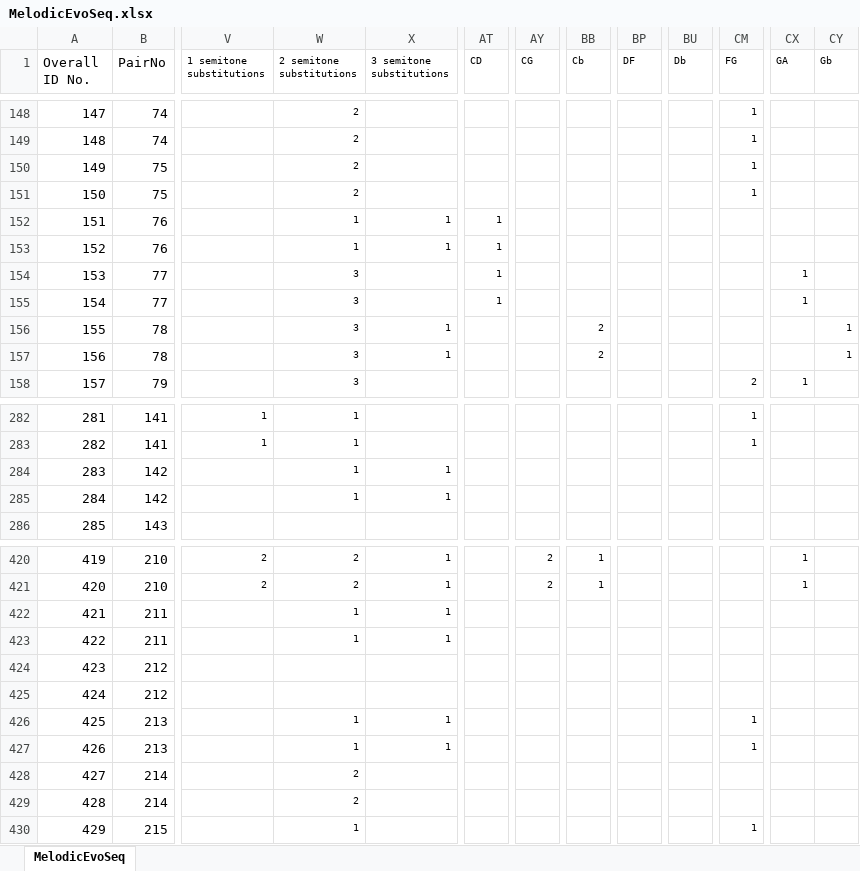
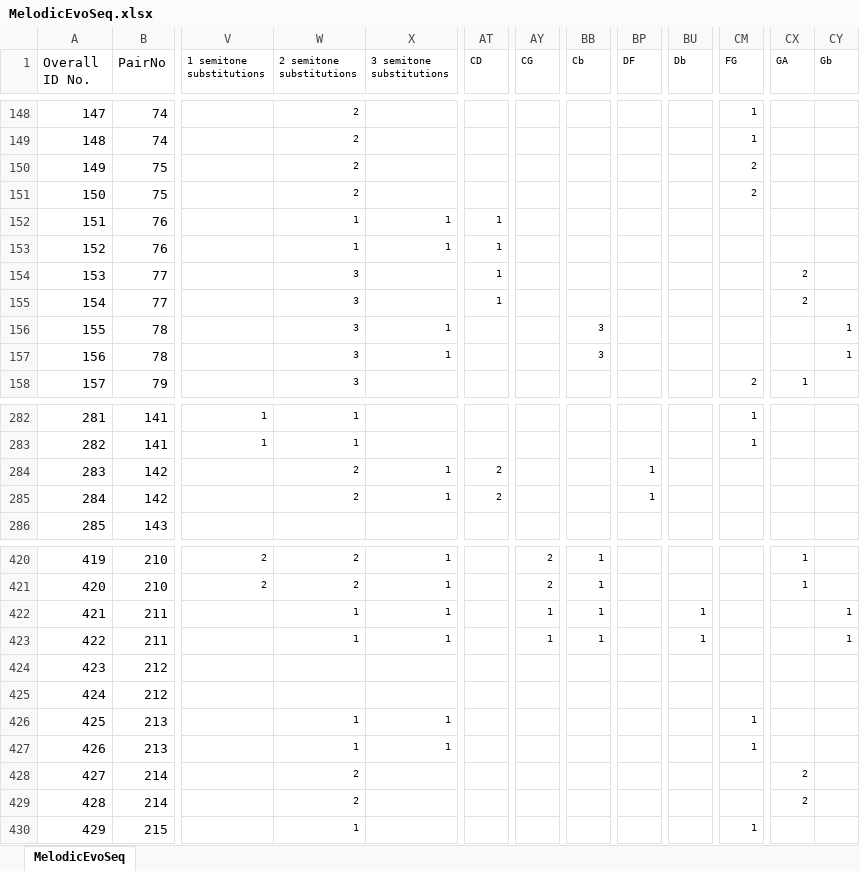
Before and after one commit to pesavage/melodic-evolution, an Excel workbook: data/MelodicEvoSeq.xlsx, sheet MelodicEvoSeq, drawn as a sheet; only a part is shown, gaps mark what is left out; values as stored, in another font and other column widths than the file's, no borders; the diff covers the shown part only; the diff names each change by its address in the sheet, - before the commit and + after, or states it on an @@ line.

Commit message:
Update MelodiEvoSex.xlsx and MelodicEvoFunction.R
Added description in comments, corrected inconsistencies where some substitutions were coded only for interval size but not for individual interval leading to discrepancies between count of substitutions.

```diff
--- a/data/MelodicEvoSeq.xlsx (sheet MelodicEvoSeq)
+++ b/data/MelodicEvoSeq.xlsx (sheet MelodicEvoSeq)
-CM150:CM151 (FG): 1
+CM150:CM151 (FG): 2
-CX154:CX155 (GA): 1
+CX154:CX155 (GA): 2
-BB156:BB157 (Cb): 2
+BB156:BB157 (Cb): 3
-W284:W285 (2 semitone substitutions): 1
+W284:W285 (2 semitone substitutions): 2
-AT284:AT285 (CD): (empty)
+AT284:AT285 (CD): 2
-BP284:BP285 (DF): (empty)
+BP284:BP285 (DF): 1
-AY422:AY423 (CG): (empty)
+AY422:AY423 (CG): 1
-BB422:BB423 (Cb): (empty)
+BB422:BB423 (Cb): 1
-BU422:BU423 (Db): (empty)
+BU422:BU423 (Db): 1
-CY422:CY423 (Gb): (empty)
+CY422:CY423 (Gb): 1
-CX428:CX429 (GA): (empty)
+CX428:CX429 (GA): 2
```
Also changed, not shown: 48 edited cells elsewhere in this sheet, 1 other file.
